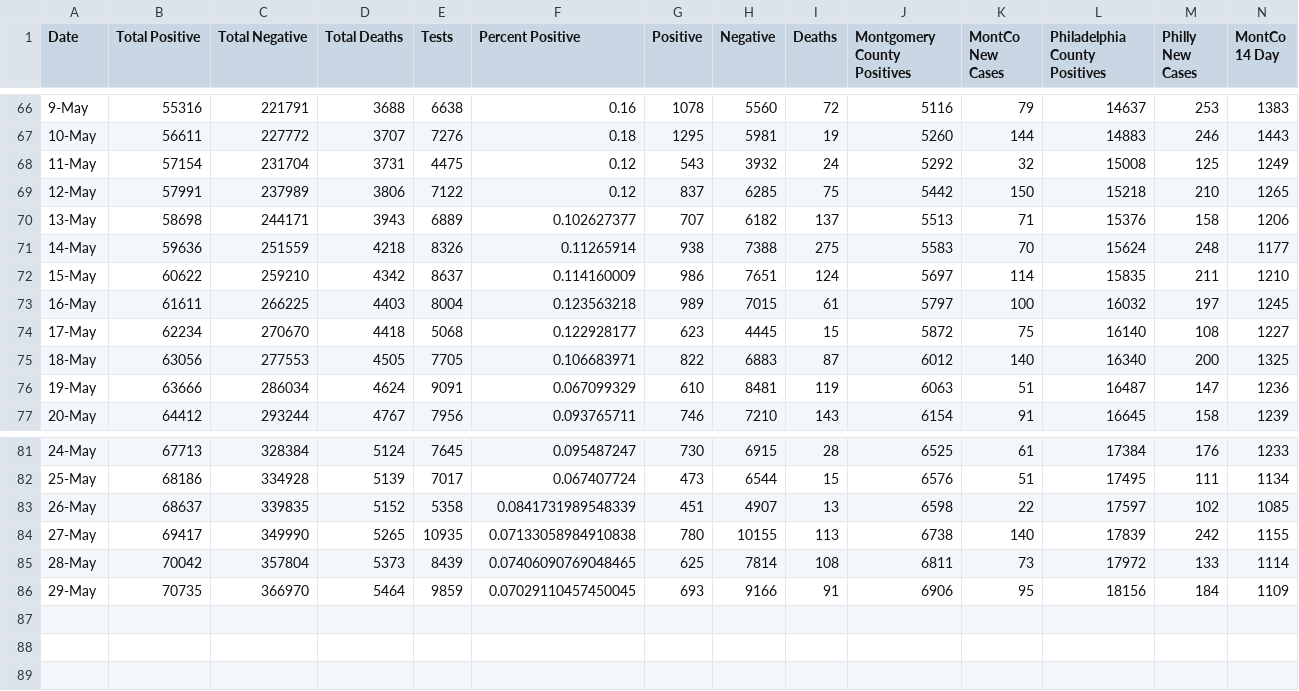
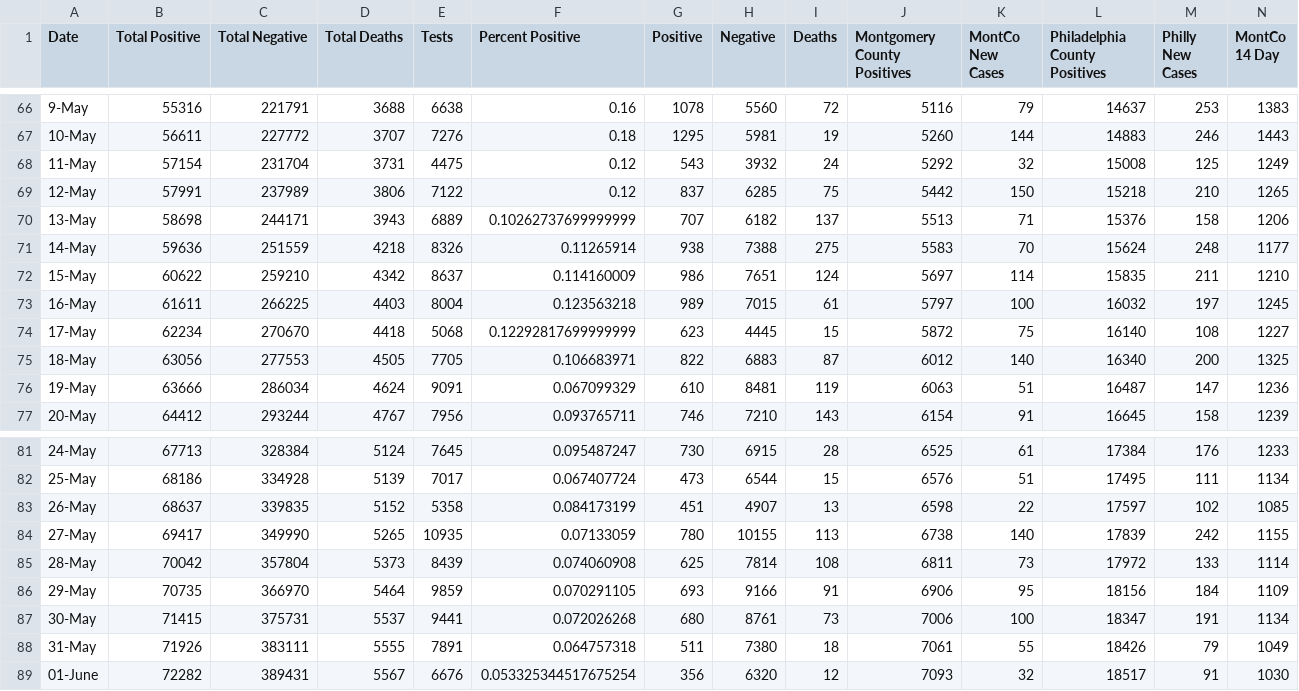
Before and after one commit to david-miron/covid-website, a CSV file: data/master_table.csv, drawn as a sheet; only a part is shown, gaps mark what is left out; rows hold the shown columns only; the diff names each change by its address in the sheet, - before the commit and + after, or states it on an @@ line.

Commit message:
jun1 data

```diff
--- a/data/master_table.csv
+++ b/data/master_table.csv
-F70 (Percent Positive): 0.102627377
+F70 (Percent Positive): 0.10262737699999999
-F74 (Percent Positive): 0.122928177
+F74 (Percent Positive): 0.12292817699999999
-F83 (Percent Positive): 0.0841731989548339
+F83 (Percent Positive): 0.084173199
-F84 (Percent Positive): 0.07133058984910838
+F84 (Percent Positive): 0.07133059
-F85 (Percent Positive): 0.07406090769048465
+F85 (Percent Positive): 0.074060908
-F86 (Percent Positive): 0.07029110457450045
+F86 (Percent Positive): 0.070291105
+row 87: 30-May | 71415 | 375731 | 5537 | 9441 | 0.072026268 | 680 | 8761 | 73 | 7006 | 100 | 18347 | 191 | 1134
+row 88: 31-May | 71926 | 383111 | 5555 | 7891 | 0.064757318 | 511 | 7380 | 18 | 7061 | 55 | 18426 | 79 | 1049
+row 89: 01-June | 72282 | 389431 | 5567 | 6676 | 0.053325344517675254 | 356 | 6320 | 12 | 7093 | 32 | 18517 | 91 | 1030
```
